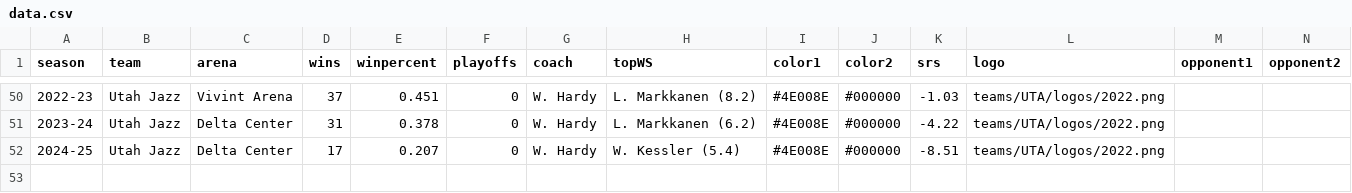
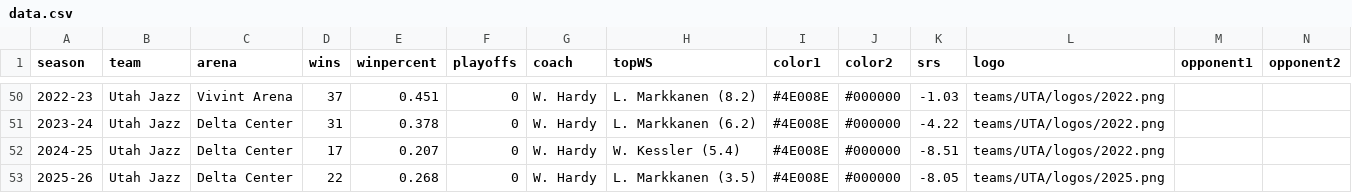
Before and after one commit to zacariias/nbahistory, a CSV file: teams/UTA/data.csv, drawn as a sheet; only a part is shown, gaps mark what is left out; rows hold the shown columns only; the diff names each change by its address in the sheet, - before the commit and + after, or states it on an @@ line.

Commit message:
Update data.csv

```diff
--- a/teams/UTA/data.csv
+++ b/teams/UTA/data.csv
+row 53: 2025-26 | Utah Jazz | Delta Center | 22 | 0.268 | 0 | W. Hardy | L. Markkanen (3.5) | #4E008E | #000000 | -8.05 | teams/UTA/logos/2025.png
```
